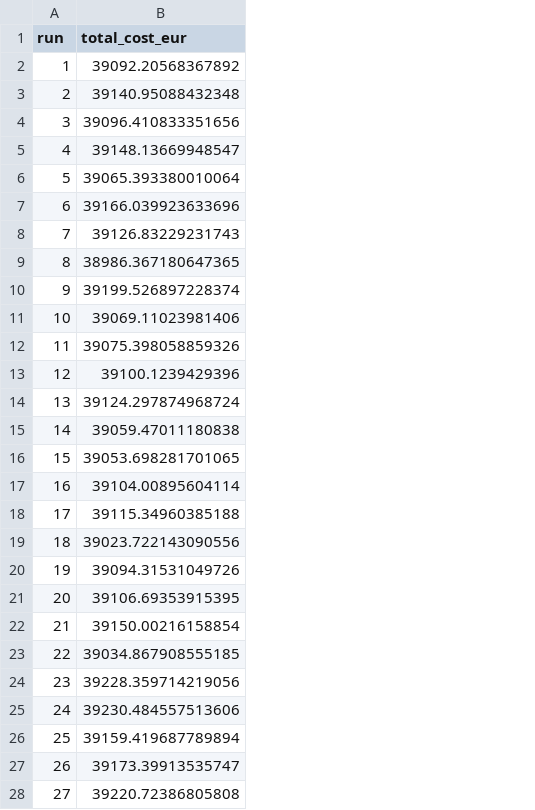
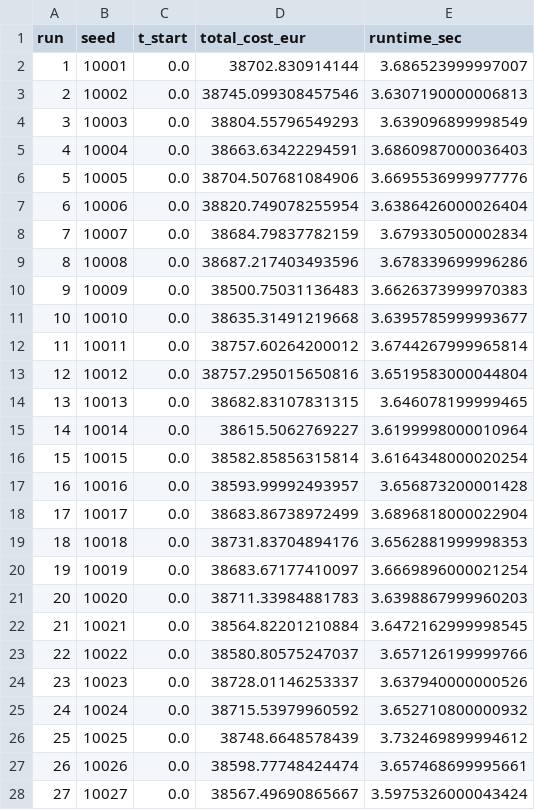
Before and after one commit to omerompie/Optimization, a CSV file: Bee_Colony/total_costs_ac1_per_time/abc_costs_tstart_0.0.csv, drawn as a sheet; only a part is shown; addresses are those after the commit; the diff covers the shown part only; the diff names each change by its address in the sheet, - before the commit and + after, or states it on an @@ line.

```diff
--- a/Bee_Colony/total_costs_ac1_per_time/abc_costs_tstart_0.0.csv
+++ b/Bee_Colony/total_costs_ac1_per_time/abc_costs_tstart_0.0.csv
+column B (seed), rows 2-28: 10001 | 10002 | 10003 | 10004 | 10005 | 10006 | 10007 | 10008 | 10009 | 10010 | 10011 | 10012 | 10013 | 10014 | 10015 | 10016 | 10017 | 10018 | 10019 | 10020 | 10021 | 10022 | 10023 | 10024 | 10025 | 10026 | 10027
+column C (t_start), rows 2-28: all 0.0
+column E (runtime_sec), rows 2-28: 3.686523999997007 | 3.6307190000006813 | 3.639096899998549 | 3.6860987000036403 | 3.6695536999977776 | 3.6386426000026404 | 3.679330500002834 | 3.678339699996286 | 3.6626373999970383 | 3.6395785999993677 | 3.6744267999965814 | 3.6519583000044804 | 3.646078199999465 | 3.6199998000010964 | 3.6164348000020254 | 3.656873200001428 | 3.6896818000022904 | 3.6562881999998353 | 3.6669896000021254 | 3.6398867999960203 | 3.6472162999998545 | 3.657126199999766 | 3.637940000000526 | 3.652710800000932 | 3.732469899994612 | 3.657468699995661 | 3.5975326000043424
-D2 (total_cost_eur): 39092.20568367892
+D2 (total_cost_eur): 38702.830914144
-D3 (total_cost_eur): 39140.95088432348
+D3 (total_cost_eur): 38745.099308457546
-D4 (total_cost_eur): 39096.410833351656
+D4 (total_cost_eur): 38804.55796549293
-D5 (total_cost_eur): 39148.13669948547
+D5 (total_cost_eur): 38663.63422294591
-D6 (total_cost_eur): 39065.393380010064
+D6 (total_cost_eur): 38704.507681084906
-D7 (total_cost_eur): 39166.039923633696
+D7 (total_cost_eur): 38820.749078255954
-D8 (total_cost_eur): 39126.83229231743
+D8 (total_cost_eur): 38684.79837782159
-D9 (total_cost_eur): 38986.367180647365
+D9 (total_cost_eur): 38687.217403493596
-D10 (total_cost_eur): 39199.526897228374
+D10 (total_cost_eur): 38500.75031136483
-D11 (total_cost_eur): 39069.11023981406
+D11 (total_cost_eur): 38635.31491219668
-D12 (total_cost_eur): 39075.398058859326
+D12 (total_cost_eur): 38757.60264200012
-D13 (total_cost_eur): 39100.1239429396
+D13 (total_cost_eur): 38757.295015650816
-D14 (total_cost_eur): 39124.297874968724
+D14 (total_cost_eur): 38682.83107831315
-D15 (total_cost_eur): 39059.47011180838
+D15 (total_cost_eur): 38615.5062769227
-D16 (total_cost_eur): 39053.698281701065
+D16 (total_cost_eur): 38582.85856315814
-D17 (total_cost_eur): 39104.00895604114
+D17 (total_cost_eur): 38593.99992493957
-D18 (total_cost_eur): 39115.34960385188
+D18 (total_cost_eur): 38683.86738972499
-D19 (total_cost_eur): 39023.722143090556
+D19 (total_cost_eur): 38731.83704894176
-D20 (total_cost_eur): 39094.31531049726
+D20 (total_cost_eur): 38683.67177410097
-D21 (total_cost_eur): 39106.69353915395
+D21 (total_cost_eur): 38711.33984881783
-D22 (total_cost_eur): 39150.00216158854
+D22 (total_cost_eur): 38564.82201210884
-D23 (total_cost_eur): 39034.867908555185
+D23 (total_cost_eur): 38580.80575247037
-D24 (total_cost_eur): 39228.359714219056
+D24 (total_cost_eur): 38728.01146253337
-D25 (total_cost_eur): 39230.484557513606
+D25 (total_cost_eur): 38715.53979960592
-D26 (total_cost_eur): 39159.419687789894
+D26 (total_cost_eur): 38748.6648578439
-D27 (total_cost_eur): 39173.39913535747
+D27 (total_cost_eur): 38598.77748424474
-D28 (total_cost_eur): 39220.72386805808
+D28 (total_cost_eur): 38567.49690865667
```
Also changed, not shown: 3 edited cells elsewhere in this file, Bee_Colony/total_costs_ac1_per_time/abc_costs_tstart_1.0.csv, 58 other files.
